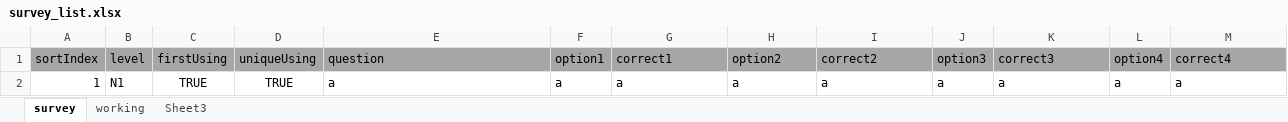
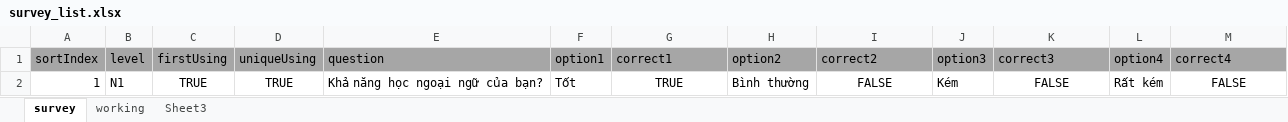
Before and after one commit to tugigroup/japtool, an Excel workbook: work/survey_list.xlsx, sheet survey, drawn as a sheet; values as stored, in another font and other column widths than the file's, no borders; the diff names each change by its address in the sheet, - before the commit and + after, or states it on an @@ line.

```diff
--- a/work/survey_list.xlsx (sheet survey)
+++ b/work/survey_list.xlsx (sheet survey)
-E2 (question): a
+E2 (question): Khả năng học ngoại ngữ của bạn?
-F2 (option1): a
+F2 (option1): Tốt
-G2 (correct1): a
+G2 (correct1): TRUE
-G2 alignment: left
+G2 alignment: center
-H2 (option2): a
+H2 (option2): Bình thường
-I2 (correct2): a
+I2 (correct2): FALSE
-I2 alignment: left
+I2 alignment: center
-J2 (option3): a
+J2 (option3): Kém
-K2 (correct3): a
+K2 (correct3): FALSE
-K2 alignment: left
+K2 alignment: center
-L2 (option4): a
+L2 (option4): Rất kém
-M2 (correct4): a
+M2 (correct4): FALSE
-M2 alignment: left
+M2 alignment: center
```
Also changed, not shown: sheet working, 2 other files.
